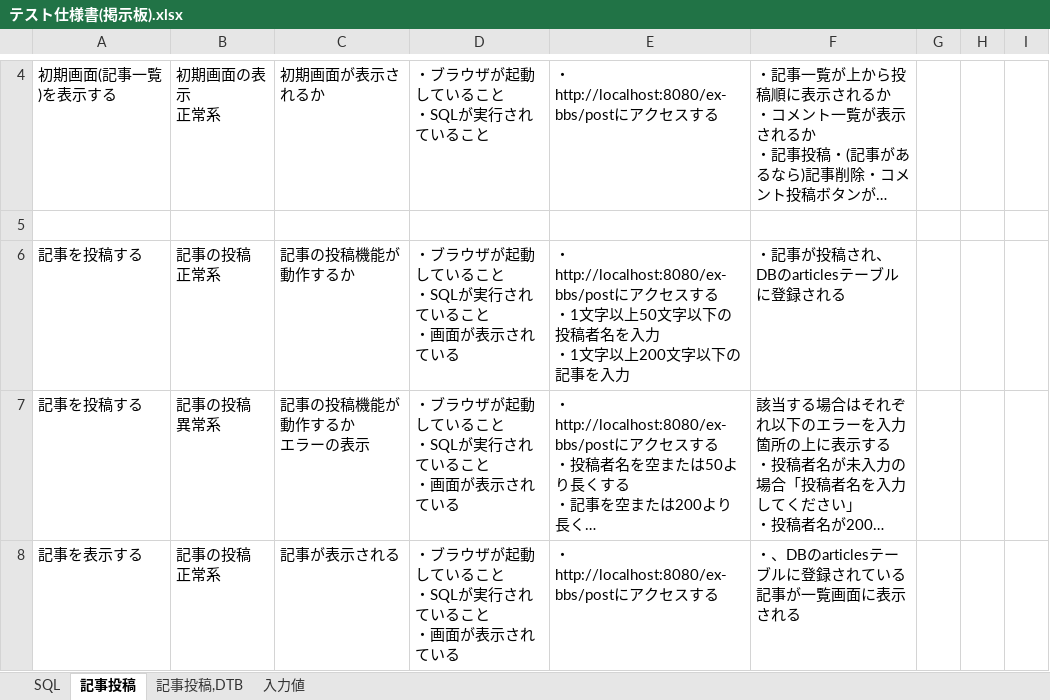
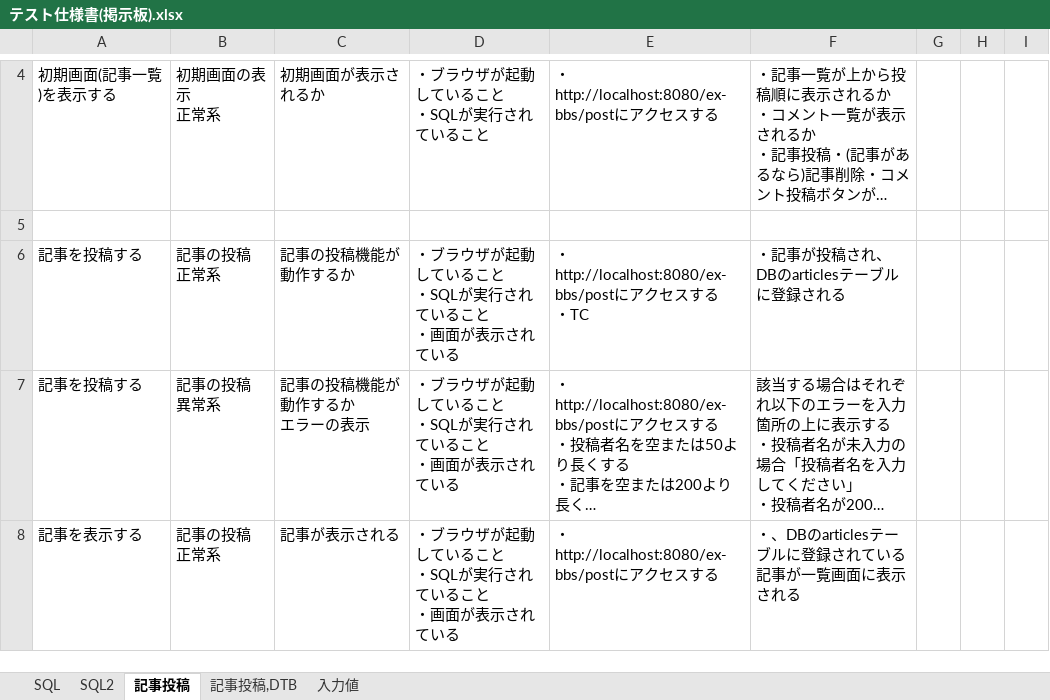
Before and after one commit to s-kobayashi821/ex-bbs, an Excel workbook: テスト仕様書(掲示板).xlsx, sheet 記事投稿, drawn as a sheet; only a part is shown, gaps mark what is left out; long unchanged cells end in …; values as stored, in another font and other column widths than the file's, no borders; ↵ is a line break in a cell; the diff names each change by its address in the sheet, - before the commit and + after, or states it on an @@ line.

```diff
--- a/テスト仕様書(掲示板).xlsx (sheet 記事投稿)
+++ b/テスト仕様書(掲示板).xlsx (sheet 記事投稿)
+sheet tab: SQL2
-E6: …する ↵ ・1文字以上50文字以下の投稿者名を入力 ↵ ・1文字以上200文字以下の記事を入力
+E6: …する ↵ ・TC
```
Also changed, not shown: sheet 記事投稿,DTB, 7 other files.
